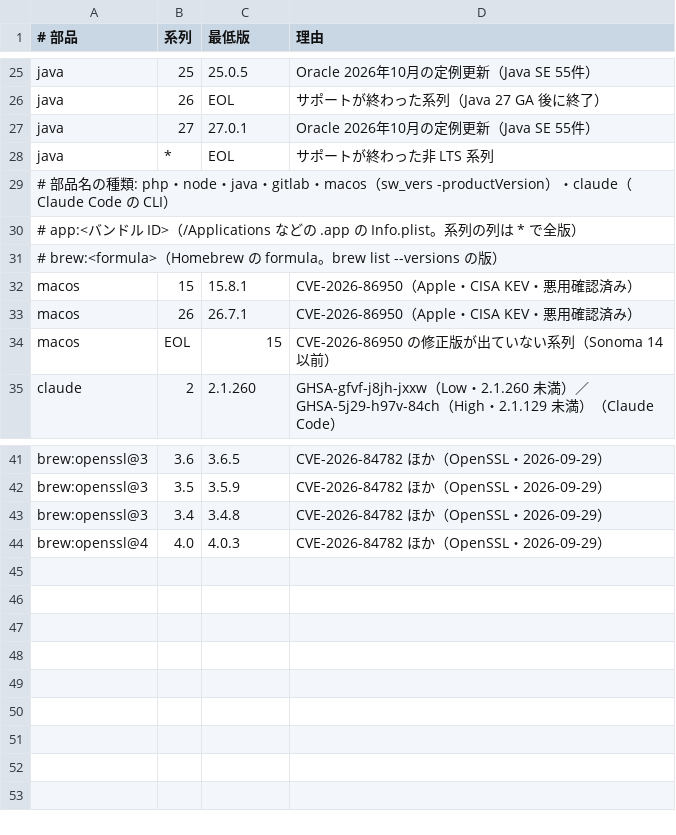
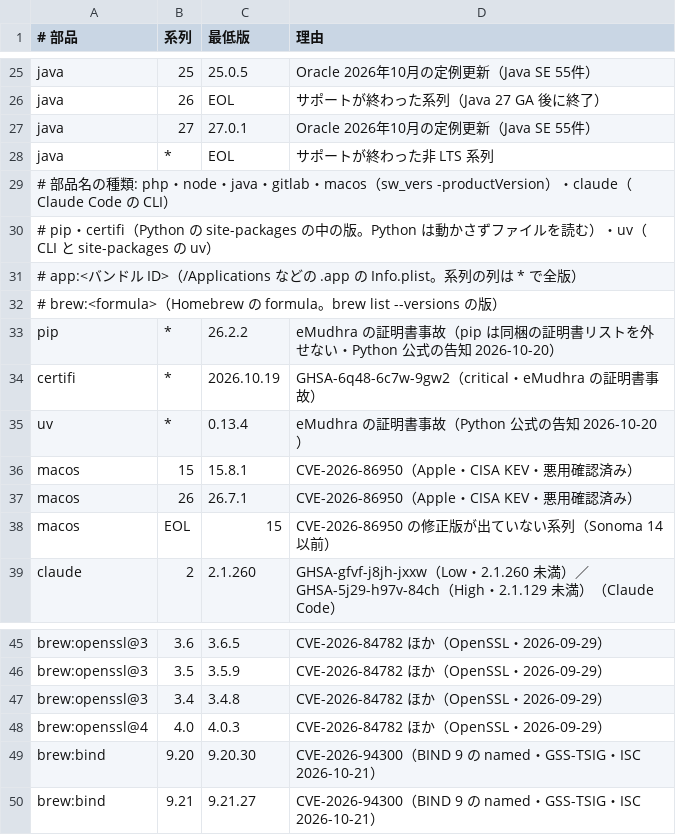
Before and after one commit to 5dmgmt/repo-health-kit, a TSV file: config/security-minimums.tsv, drawn as a sheet; only a part is shown, gaps mark what is left out.

```diff
--- a/config/security-minimums.tsv
+++ b/config/security-minimums.tsv
@@ -29,4 +29,8 @@ java	*	EOL	サポートが終わった非 LTS 系列
 # 部品名の種類: php・node・java・gitlab・macos（sw_vers -productVersion）・claude（Claude Code の CLI）
+#   pip・certifi（Python の site-packages の中の版。Python は動かさずファイルを読む）・uv（CLI と site-packages の uv）
 #   app:<バンドル ID>（/Applications などの .app の Info.plist。系列の列は * で全版）
 #   brew:<formula>（Homebrew の formula。brew list --versions の版）
+pip	*	26.2.2	eMudhra の証明書事故（pip は同梱の証明書リストを外せない・Python 公式の告知 2026-10-20）
+certifi	*	2026.10.19	GHSA-6q48-6c7w-9gw2（critical・eMudhra の証明書事故）
+uv	*	0.13.4	eMudhra の証明書事故（Python 公式の告知 2026-10-20）
 macos	15	15.8.1	CVE-2026-86950（Apple・CISA KEV・悪用確認済み）
@@ -44 +48,3 @@ brew:openssl@3	3.4	3.4.8	CVE-2026-84782 ほか（OpenSSL・2026-09-29）
 brew:openssl@4	4.0	4.0.3	CVE-2026-84782 ほか（OpenSSL・2026-09-29）
+brew:bind	9.20	9.20.30	CVE-2026-94300（BIND 9 の named・GSS-TSIG・ISC 2026-10-21）
+brew:bind	9.21	9.21.27	CVE-2026-94300（BIND 9 の named・GSS-TSIG・ISC 2026-10-21）
```
Also changed, not shown: 7 other files.
